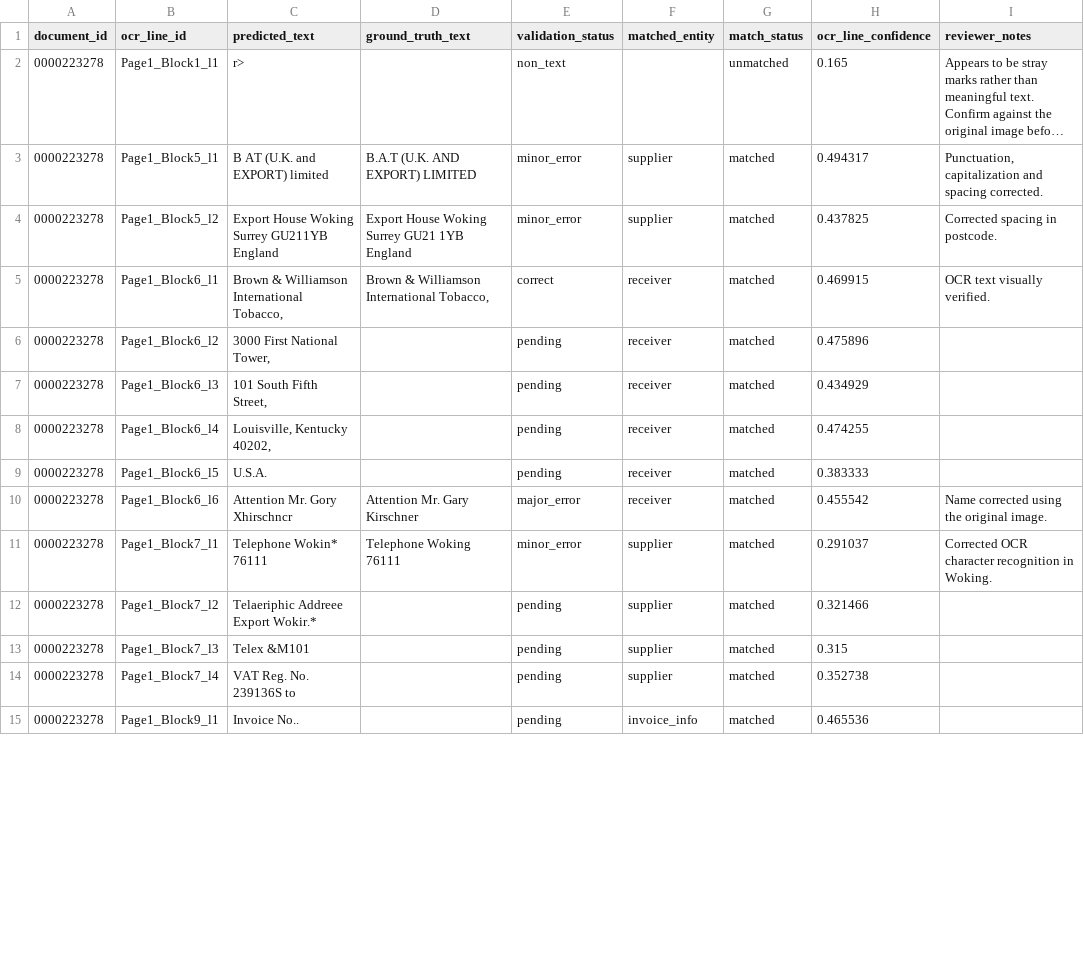
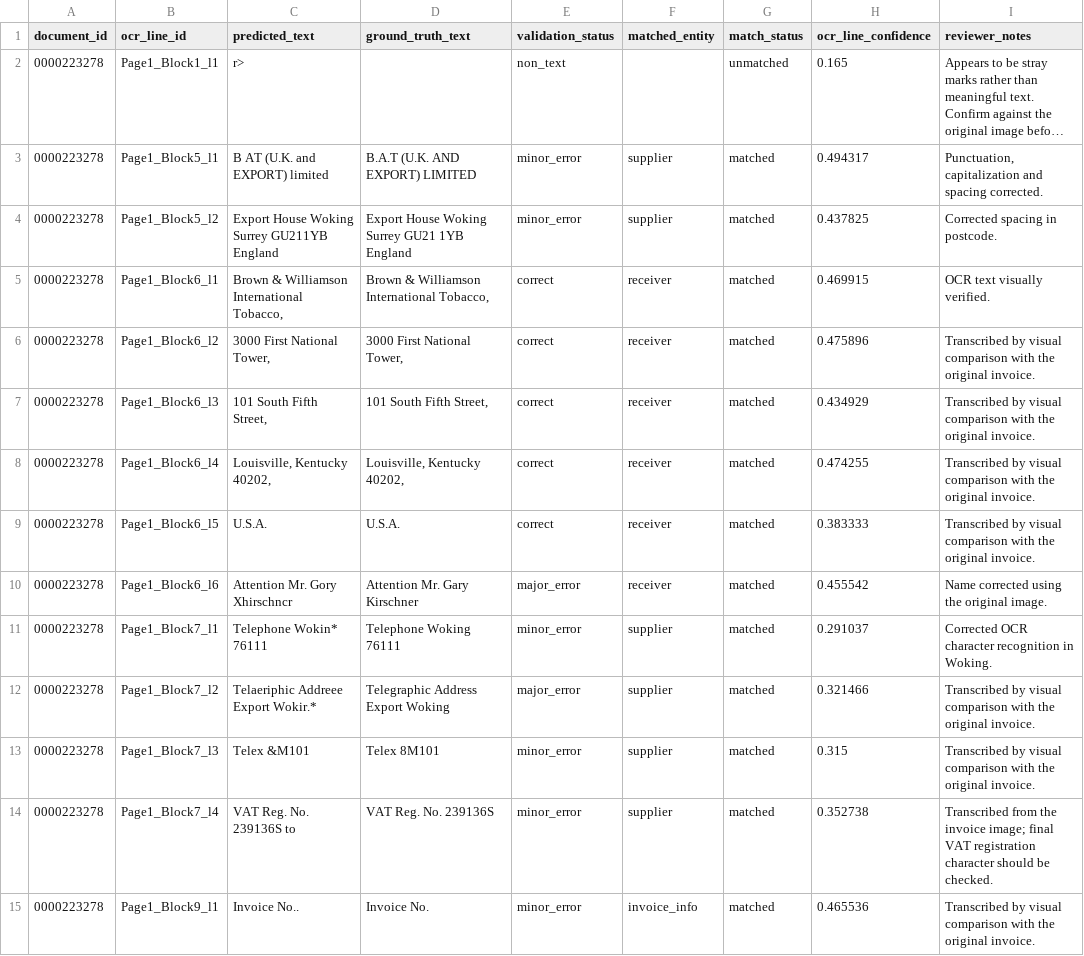
Before and after one commit to aabha0308/OCR_video-generating-project, a CSV file: ocr/data/annotations/ocr_validation/document_0000223278_review.csv, drawn as a sheet; only a part is shown; long unchanged cells end in …; the diff covers the shown part only.

```diff
--- a/ocr/data/annotations/ocr_validation/document_0000223278_review.csv
+++ b/ocr/data/annotations/ocr_validation/document_0000223278_review.csv
@@ -5,11 +5,11 @@
 0000223278,Page1_Block6_l1,"Brown & Williamson International Tobacco,","Brown & Williamson International Tobacco,",correct,receiver,matched,0.469915,OCR text visually verified.
-0000223278,Page1_Block6_l2,"3000 First National Tower,",,pending,receiver,matched,0.475896,
-0000223278,Page1_Block6_l3,"101 South Fifth Street,",,pending,receiver,matched,0.434929,
-0000223278,Page1_Block6_l4,"Louisville, Kentucky 40202,",,pending,receiver,matched,0.474255,
-0000223278,Page1_Block6_l5,U.S.A.,,pending,receiver,matched,0.383333,
+0000223278,Page1_Block6_l2,"3000 First National Tower,","3000 First National Tower,",correct,receiver,matched,0.475896,Transcribed by visual comparison with the original invoice.
+0000223278,Page1_Block6_l3,"101 South Fifth Street,","101 South Fifth Street,",correct,receiver,matched,0.434929,Transcribed by visual comparison with the original invoice.
+0000223278,Page1_Block6_l4,"Louisville, Kentucky 40202,","Louisville, Kentucky 40202,",correct,receiver,matched,0.474255,Transcribed by visual comparison with the original invoice.
+0000223278,Page1_Block6_l5,U.S.A.,U.S.A.,correct,receiver,matched,0.383333,Transcribed by visual comparison with the original invoice.
 0000223278,Page1_Block6_l6,Attention Mr. Gory Xhirschncr,Attention Mr. Gary Kirschner,major_error,receiver,matched,0.455542,Name corrected using the original image.
 0000223278,Page1_Block7_l1,Telephone Wokin* 76111,Telephone Woking 76111,minor_error,supplier,matched,0.291037,Corrected OCR character recognition in Woking.
-0000223278,Page1_Block7_l2,Telaeriphic Addreee Export Wokir.*,,pending,supplier,matched,0.321466,
-0000223278,Page1_Block7_l3,Telex &M101,,pending,supplier,matched,0.315,
-0000223278,Page1_Block7_l4,VAT Reg. No. 239136S to,,pending,supplier,matched,0.352738,
-0000223278,Page1_Block9_l1,Invoice No..,,pending,invoice_info,matched,0.465536,
+0000223278,Page1_Block7_l2,Telaeriphic Addreee Export Wokir.*,Telegraphic Address Export Woking,major_error,supplier,matched,0.321466,Transcribed by visual comparison with the original invoice.
+0000223278,Page1_Block7_l3,Telex &M101,Telex 8M101,minor_error,supplier,matched,0.315,Transcribed by visual comparison with the original invoice.
+0000223278,Page1_Block7_l4,VAT Reg. No. 239136S to,VAT Reg. No. 239136S,minor_error,supplier,matched,0.352738,Transcribed from the invoice image; final VAT registration character should be checked.
+0000223278,Page1_Block9_l1,Invoice No..,Invoice No.,minor_error,invoice_info,matched,0.465536,Transcribed by visual comparison with the original invoice.
```
Also changed, not shown: 30 edited cells elsewhere in this file, ocr/data/annotations/ocr_validation/document_0011500947_review.csv, 18 other files.
